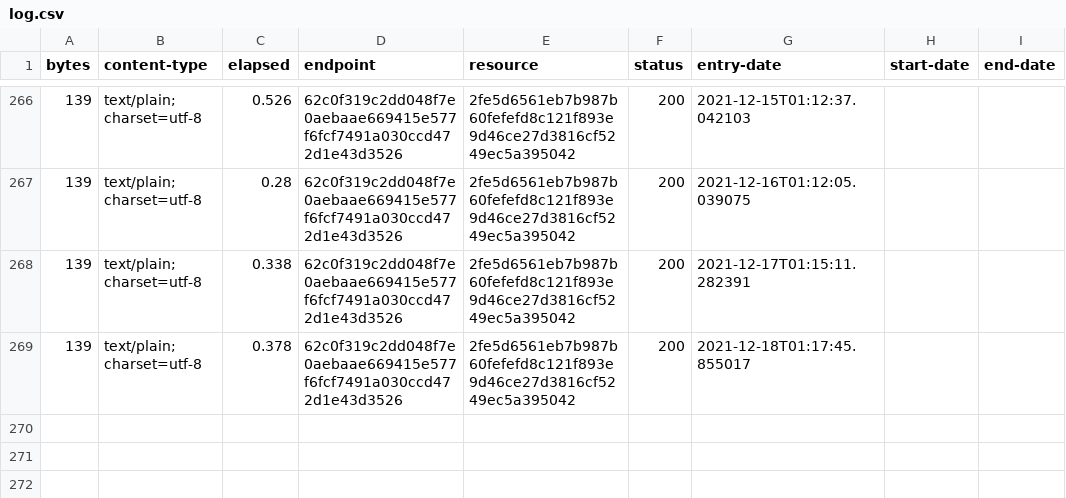
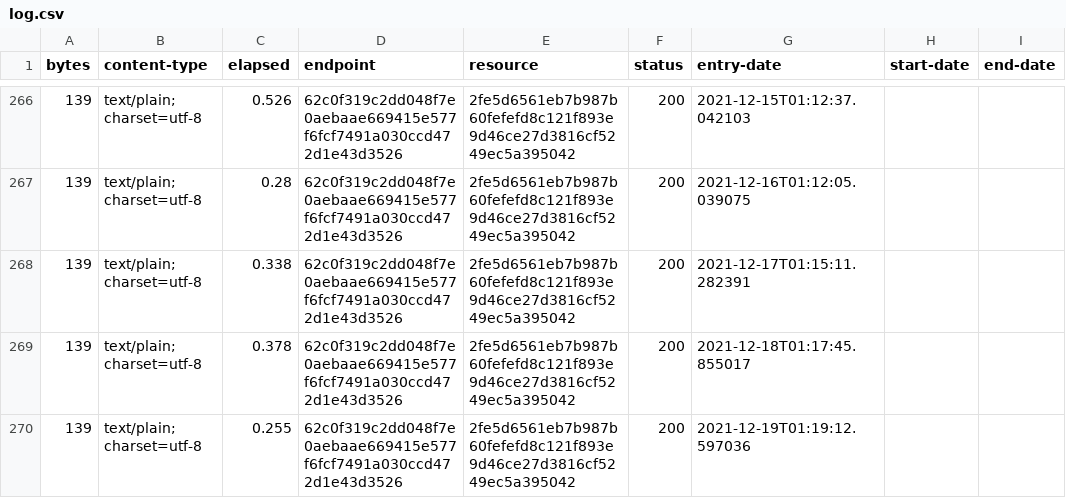
Before and after one commit to digital-land/planning-permission-status-collection, a CSV file: collection/log.csv, drawn as a sheet; only a part is shown, gaps mark what is left out; the diff names each change by its address in the sheet, - before the commit and + after, or states it on an @@ line.

Commit message:
Collection 2021-12-19

```diff
--- a/collection/log.csv
+++ b/collection/log.csv
+row 270: 139 | text/plain; charset=utf-8 | 0.255 | 62c0f319c2dd048f7e0aebaae669415e577f6fcf7491a030ccd472d1e43d3526 | 2fe5d6561eb7b987b60fefefd8c121f893e9d46ce27d3816cf5249ec5a395042 | 200 | 2021-12-19T01:19:12.597036
```
